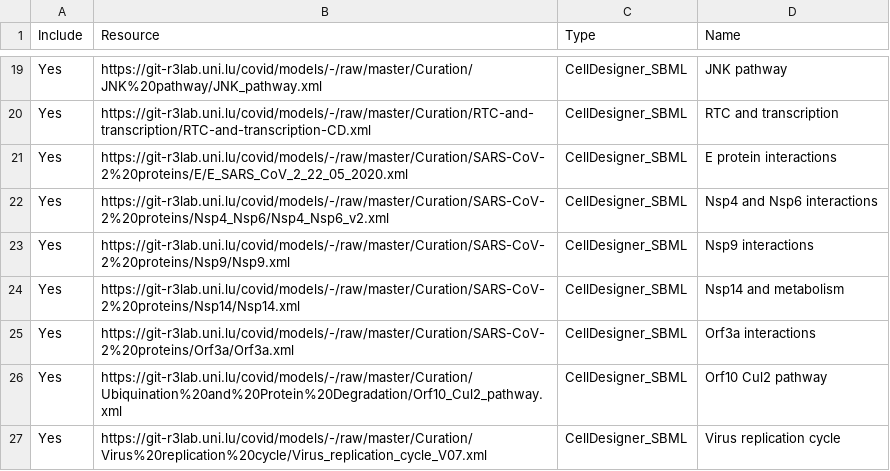
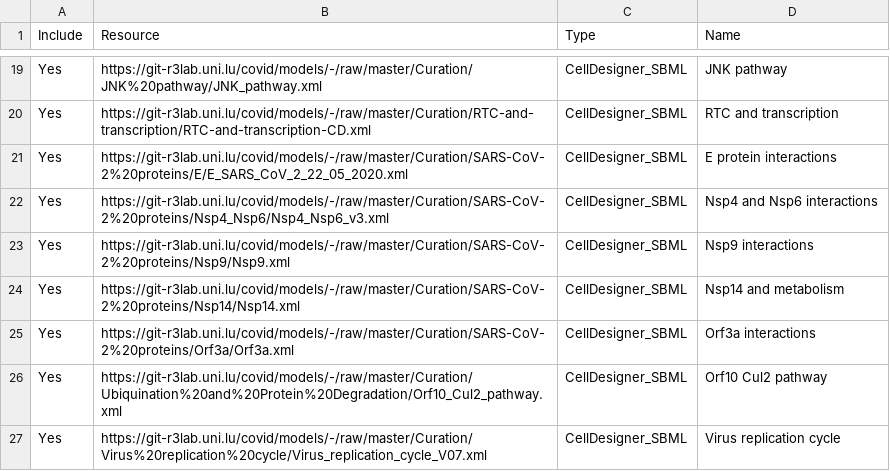
Before and after one commit to COVID-19-Causal-Reasoning/CovidPathways, a CSV file: Integration/MINERVA_build/resources.csv, drawn as a sheet; only a part is shown, gaps mark what is left out.

Commit message:
Integration updates

```diff
--- a/Integration/MINERVA_build/resources.csv
+++ b/Integration/MINERVA_build/resources.csv
@@ -21,3 +21,3 @@ Yes,https://git-r3lab.uni.lu/covid/models/-/raw/master/Curation/RTC-and-transcri
 Yes,https://git-r3lab.uni.lu/covid/models/-/raw/master/Curation/SARS-CoV-2%20proteins/E/E_SARS_CoV_2_22_05_2020.xml,CellDesigner_SBML,E protein interactions
-Yes,https://git-r3lab.uni.lu/covid/models/-/raw/master/Curation/SARS-CoV-2%20proteins/Nsp4_Nsp6/Nsp4_Nsp6_v2.xml,CellDesigner_SBML,Nsp4 and Nsp6 interactions
+Yes,https://git-r3lab.uni.lu/covid/models/-/raw/master/Curation/SARS-CoV-2%20proteins/Nsp4_Nsp6/Nsp4_Nsp6_v3.xml,CellDesigner_SBML,Nsp4 and Nsp6 interactions
 Yes,https://git-r3lab.uni.lu/covid/models/-/raw/master/Curation/SARS-CoV-2%20proteins/Nsp9/Nsp9.xml,CellDesigner_SBML,Nsp9 interactions
```
Also changed, not shown: 1 other file.
